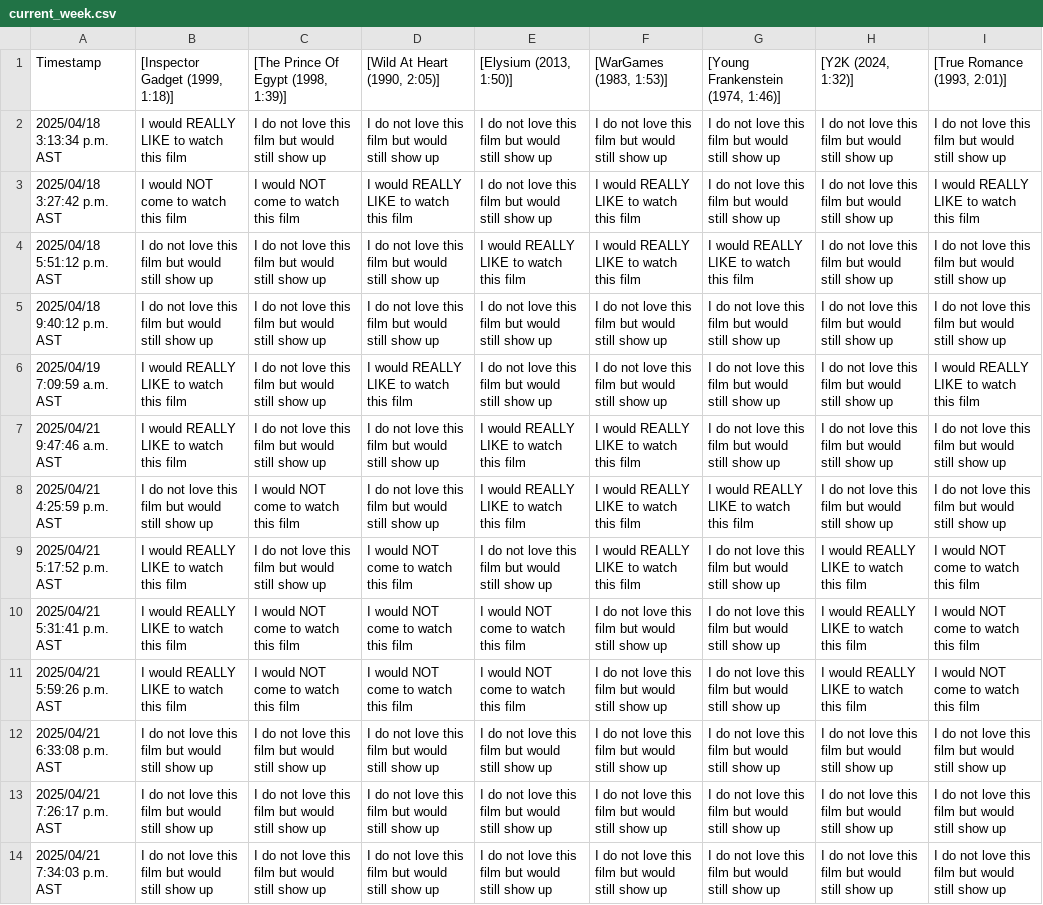
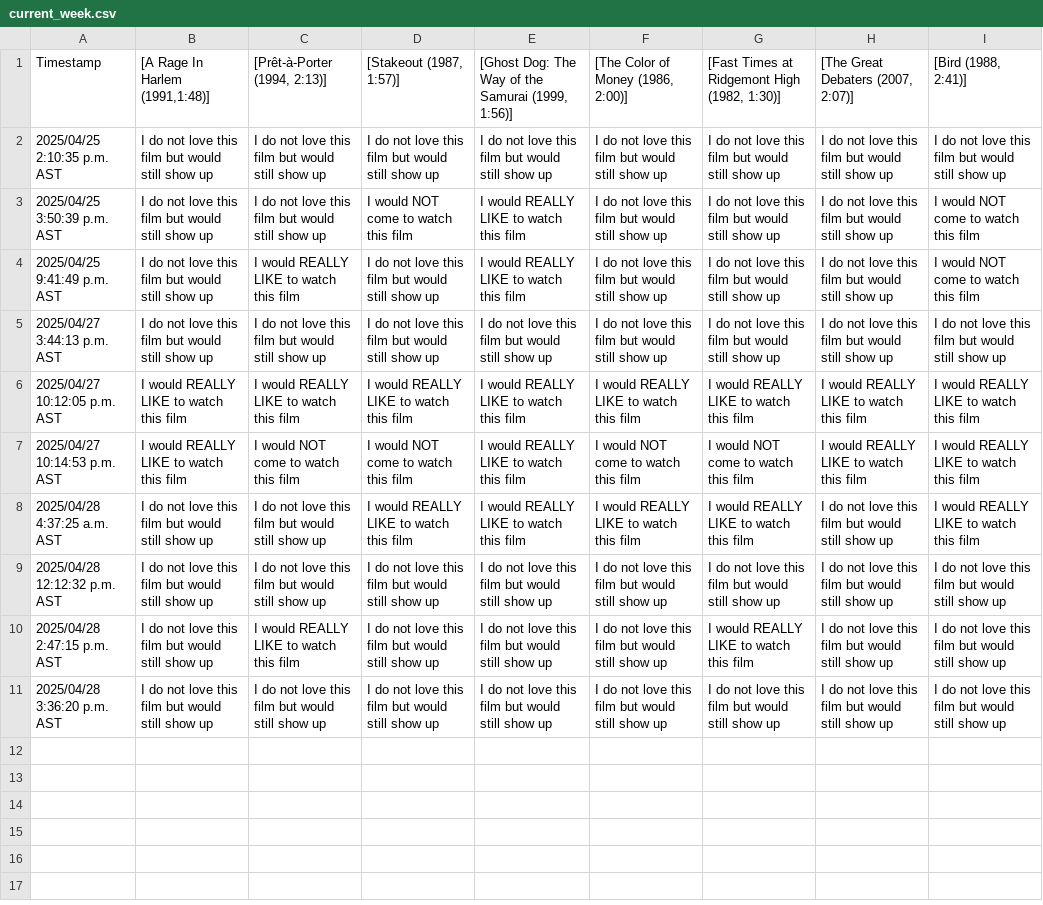
Before and after one commit to JCSzamosi/MovieNight, a CSV file: data/current_week.csv, drawn as a sheet; removed rows and columns are numbered as before the commit, all else as after; the diff names each change by its address in the sheet, - before the commit and + after, or states it on an @@ line.

```diff
--- a/data/current_week.csv
+++ b/data/current_week.csv
-B1: [Inspector Gadget (1999, 1:18)]
+B1: [A Rage In Harlem (1991,1:48)]
-C1: [The Prince Of Egypt (1998, 1:39)]
+C1: [Prêt-à-Porter (1994, 2:13)]
-D1: [Wild At Heart (1990, 2:05)]
+D1: [Stakeout (1987, 1:57)]
-E1: [Elysium (2013, 1:50)]
+E1: [Ghost Dog: The Way of the Samurai (1999, 1:56)]
-F1: [WarGames (1983, 1:53)]
+F1: [The Color of Money (1986, 2:00)]
-G1: [Young Frankenstein (1974, 1:46)]
+G1: [Fast Times at Ridgemont High (1982, 1:30)]
-H1: [Y2K (2024, 1:32)]
+H1: [The Great Debaters (2007, 2:07)]
-I1: [True Romance (1993, 2:01)]
+I1: [Bird (1988, 2:41)]
-A2: 2025/04/18 3:13:34 p.m. AST
+A2: 2025/04/25 2:10:35 p.m. AST
-B2: I would REALLY LIKE to watch this film
+B2: I do not love this film but would still show up
-row 3: 2025/04/18 3:27:42 p.m. AST | I would NOT come to watch this film | I would NOT come to watch this film | I would REALLY LIKE to watch this film | I do not love this film but would still show up | I would REALLY LIKE to watch this film | I do not love this film but would still show up | I do not love this film but would still show up | I would REALLY LIKE to watch this film
-A3: 2025/04/18 5:51:12 p.m. AST
+A3: 2025/04/25 3:50:39 p.m. AST
-D3: I do not love this film but would still show up
+D3: I would NOT come to watch this film
-F3: I would REALLY LIKE to watch this film
+F3: I do not love this film but would still show up
-G3: I would REALLY LIKE to watch this film
+G3: I do not love this film but would still show up
-I3: I do not love this film but would still show up
+I3: I would NOT come to watch this film
+row 4: 2025/04/25 9:41:49 p.m. AST | I do not love this film but would still show up | I would REALLY LIKE to watch this film | I do not love this film but would still show up | I would REALLY LIKE to watch this film | I do not love this film but would still show up | I do not love this film but would still show up | I do not love this film but would still show up | I would NOT come to watch this film
-A5: 2025/04/18 9:40:12 p.m. AST
+A5: 2025/04/27 3:44:13 p.m. AST
-row 6: 2025/04/19 7:09:59 a.m. AST | I would REALLY LIKE to watch this film | I do not love this film but would still show up | I would REALLY LIKE to watch this film | I do not love this film but would still show up | I do not love this film but would still show up | I do not love this film but would still show up | I do not love this film but would still show up | I would REALLY LIKE to watch this film
-row 7: 2025/04/21 9:47:46 a.m. AST | I would REALLY LIKE to watch this film | I do not love this film but would still show up | I do not love this film but would still show up | I would REALLY LIKE to watch this film | I would REALLY LIKE to watch this film | I do not love this film but would still show up | I do not love this film but would still show up | I do not love this film but would still show up
-row 8: 2025/04/21 4:25:59 p.m. AST | I do not love this film but would still show up | I would NOT come to watch this film | I do not love this film but would still show up | I would REALLY LIKE to watch this film | I would REALLY LIKE to watch this film | I would REALLY LIKE to watch this film | I do not love this film but would still show up | I do not love this film but would still show up
-A6: 2025/04/21 5:17:52 p.m. AST
+A6: 2025/04/27 10:12:05 p.m. AST
-C6: I do not love this film but would still show up
+C6: I would REALLY LIKE to watch this film
-D6: I would NOT come to watch this film
+D6: I would REALLY LIKE to watch this film
-E6: I do not love this film but would still show up
+E6: I would REALLY LIKE to watch this film
-G6: I do not love this film but would still show up
+G6: I would REALLY LIKE to watch this film
-I6:I7: I would NOT come to watch this film
+I6:I7: I would REALLY LIKE to watch this film
-A7: 2025/04/21 5:31:41 p.m. AST
+A7: 2025/04/27 10:14:53 p.m. AST
-E7: I would NOT come to watch this film
+E7: I would REALLY LIKE to watch this film
-F7: I do not love this film but would still show up
+F7: I would NOT come to watch this film
-G7: I do not love this film but would still show up
+G7: I would NOT come to watch this film
-row 11: 2025/04/21 5:59:26 p.m. AST | I would REALLY LIKE to watch this film | I would NOT come to watch this film | I would NOT come to watch this film | I would NOT come to watch this film | I do not love this film but would still show up | I do not love this film but would still show up | I would REALLY LIKE to watch this film | I would NOT come to watch this film
+row 8: 2025/04/28 4:37:25 a.m. AST | I do not love this film but would still show up | I do not love this film but would still show up | I would REALLY LIKE to watch this film | I would REALLY LIKE to watch this film | I would REALLY LIKE to watch this film | I would REALLY LIKE to watch this film | I do not love this film but would still show up | I would REALLY LIKE to watch this film
-A9: 2025/04/21 6:33:08 p.m. AST
+A9: 2025/04/28 12:12:32 p.m. AST
-A10: 2025/04/21 7:26:17 p.m. AST
+A10: 2025/04/28 2:47:15 p.m. AST
-C10: I do not love this film but would still show up
+C10: I would REALLY LIKE to watch this film
-G10: I do not love this film but would still show up
+G10: I would REALLY LIKE to watch this film
-A11: 2025/04/21 7:34:03 p.m. AST
+A11: 2025/04/28 3:36:20 p.m. AST
```
Also changed, not shown: data/current_movies.csv, 3 other files.
